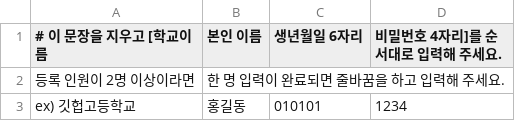
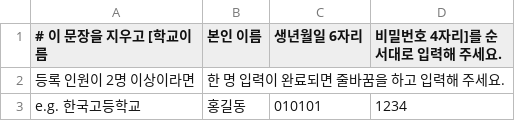
Before and after one commit to HanSatCode/HCSAuto, a CSV file: src/member.csv, drawn as a sheet.

```diff
--- a/src/member.csv
+++ b/src/member.csv
@@ -2,2 +2,2 @@
 　등록 인원이 2명 이상이라면, 한 명 입력이 완료되면 줄바꿈을 하고 입력해 주세요.
-　ex) 깃헙고등학교, 홍길동, 010101, 1234
+  e.g. 한국고등학교,홍길동,010101,1234
```
Also changed, not shown: 4 other files.
